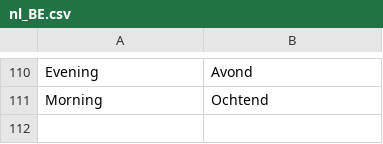
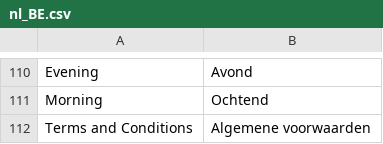
Before and after one commit to LokiCheckout/LokiCheckout_Core, a CSV file: i18n/nl_BE.csv, drawn as a sheet; only a part is shown, gaps mark what is left out.

Commit message:
Add Dutch translations

```diff
--- a/i18n/nl_BE.csv
+++ b/i18n/nl_BE.csv
@@ -111 +111,2 @@
 "Morning","Ochtend"
+"Terms and Conditions","Algemene voorwaarden"
```
Also changed, not shown: i18n/nl_NL.csv.
